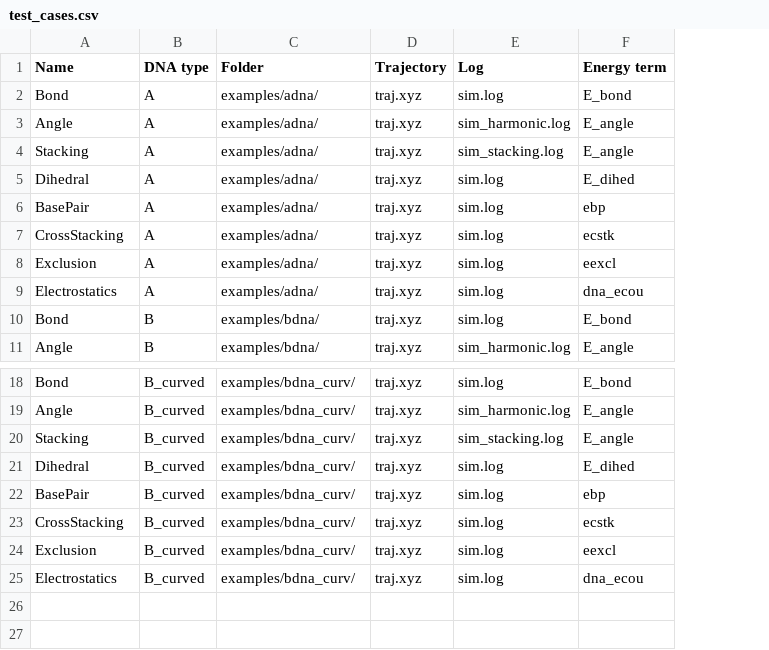
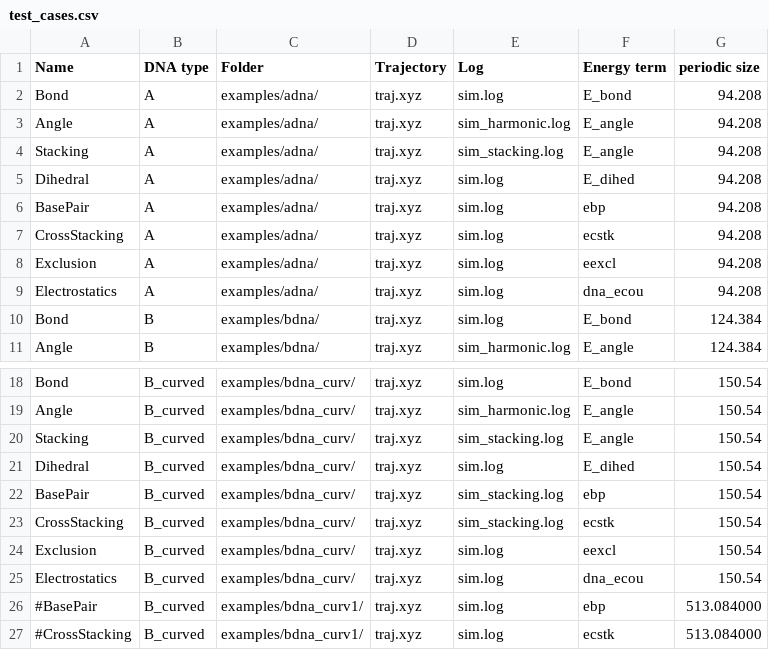
Before and after one commit to cabb99/open3spn2, a CSV file: test_cases.csv, drawn as a sheet; only a part is shown, gaps mark what is left out; the diff names each change by its address in the sheet, - before the commit and + after, or states it on an @@ line.

Commit message:
Adds B and B_curved forces

```diff
--- a/test_cases.csv
+++ b/test_cases.csv
+column G (periodic size), rows 2-11: 94.208 | 94.208 | 94.208 | 94.208 | 94.208 | 94.208 | 94.208 | 94.208 | 124.384 | 124.384; rows 18-25: all 150.54
-E22:E23 (Log): sim.log
+E22:E23 (Log): sim_stacking.log
+row 26: #BasePair | B_curved | examples/bdna_curv1/ | traj.xyz | sim.log | ebp | 513.084000
+row 27: #CrossStacking | B_curved | examples/bdna_curv1/ | traj.xyz | sim.log | ecstk | 513.084000
```
Also changed, not shown: 3 other files.
